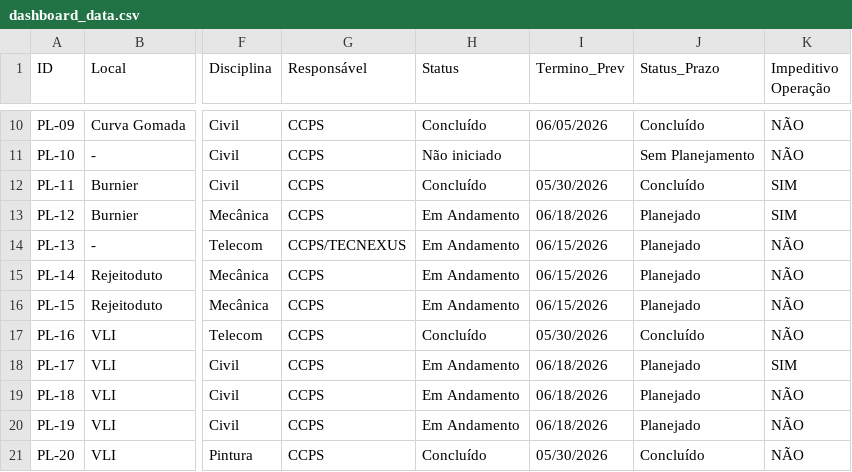
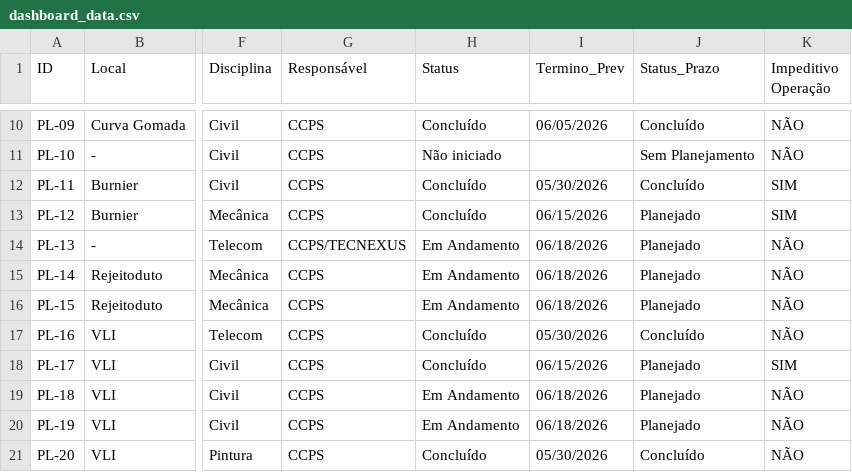
Before and after one commit to vcmarques94-stack/dashboard-punchlist-gerdau, a CSV file: dashboard_data.csv, drawn as a sheet; only a part is shown, gaps mark what is left out; the diff covers the shown part only; the diff names each change by its address in the sheet, - before the commit and + after, or states it on an @@ line.

```diff
--- a/dashboard_data.csv
+++ b/dashboard_data.csv
-H13 (Status): Em Andamento
+H13 (Status): Concluído
-I13 (Termino_Prev): 06/18/2026
+I13 (Termino_Prev): 06/15/2026
-I14:I16 (Termino_Prev): 06/15/2026
+I14:I16 (Termino_Prev): 06/18/2026
-H18 (Status): Em Andamento
+H18 (Status): Concluído
-I18 (Termino_Prev): 06/18/2026
+I18 (Termino_Prev): 06/15/2026
```
Also changed, not shown: 38 edited cells elsewhere in this file.
